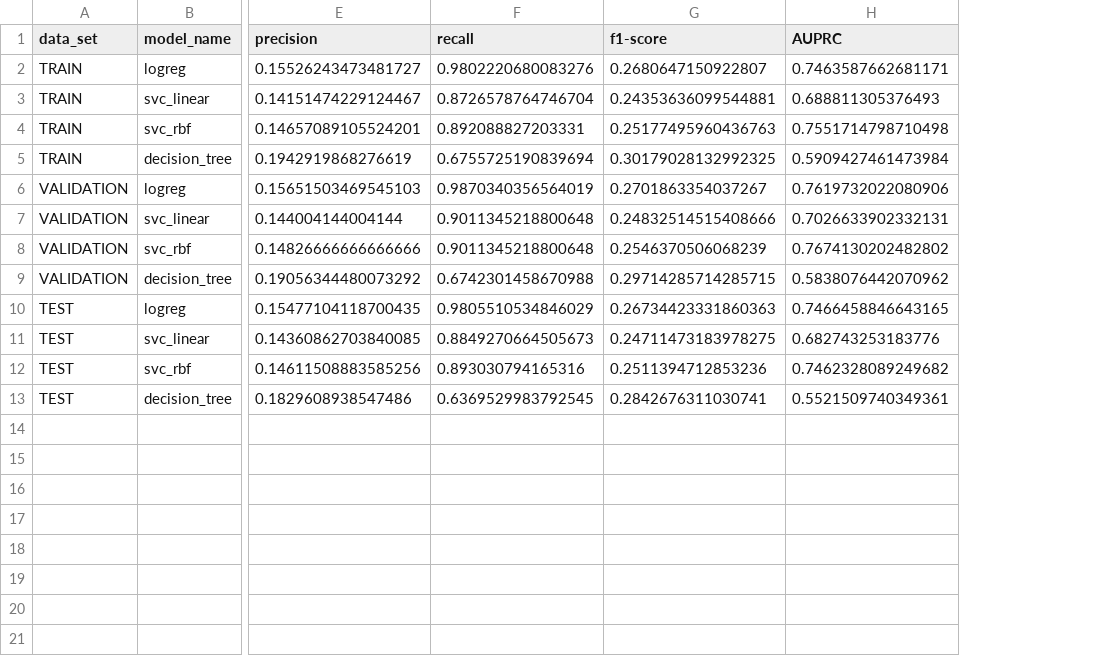
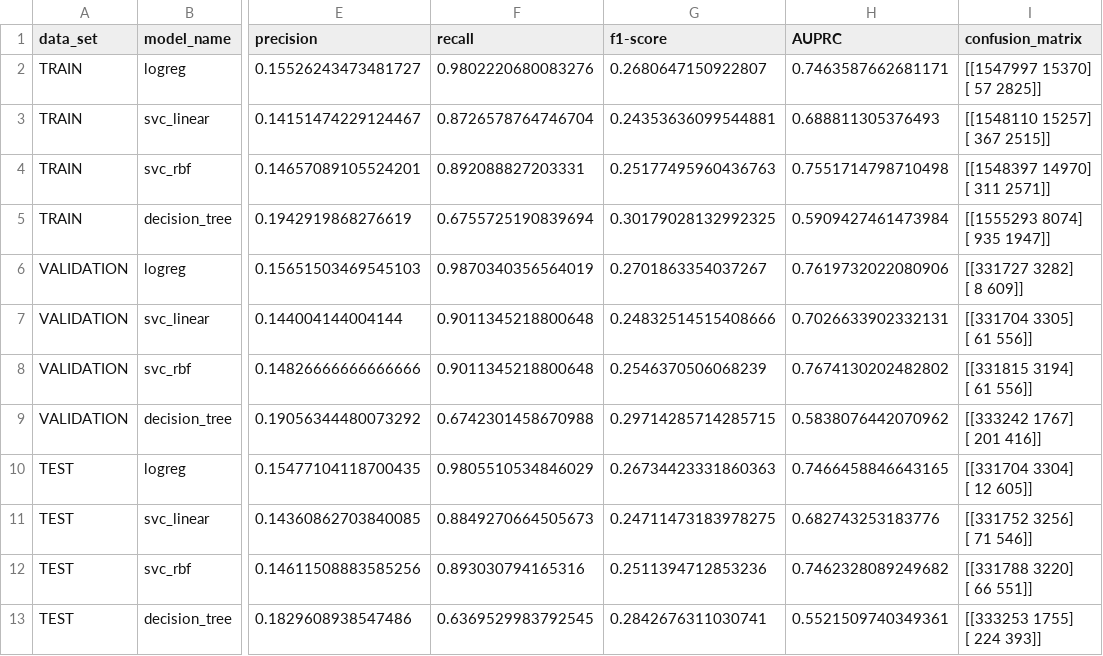
Before and after one commit to salfaris/financial-fraud-detection, a CSV file: experimentation/reproduce_oza_2018/output/result/result_auprc_CASH_OUT.csv, drawn as a sheet; only a part is shown, gaps mark what is left out; ↵ is a line break in a cell; the diff names each change by its address in the sheet, - before the commit and + after, or states it on an @@ line.

Commit message:
add: confusion matrix for evaluating between ideal model perf

```diff
--- a/experimentation/reproduce_oza_2018/output/result/result_auprc_CASH_OUT.csv
+++ b/experimentation/reproduce_oza_2018/output/result/result_auprc_CASH_OUT.csv
+column I (confusion_matrix), rows 2-13: [[1547997 15370] ↵ [ 57 2825]] | [[1548110 15257] ↵ [ 367 2515]] | [[1548397 14970] ↵ [ 311 2571]] | [[1555293 8074] ↵ [ 935 1947]] | [[331727 3282] ↵ [ 8 609]] | [[331704 3305] ↵ [ 61 556]] | [[331815 3194] ↵ [ 61 556]] | [[333242 1767] ↵ [ 201 416]] | [[331704 3304] ↵ [ 12 605]] | [[331752 3256] ↵ [ 71 546]] | [[331788 3220] ↵ [ 66 551]] | [[333253 1755] ↵ [ 224 393]]
```
Also changed, not shown: experimentation/reproduce_oza_2018/output/result/result_auprc_TRANSFER.csv, 1 other file.
